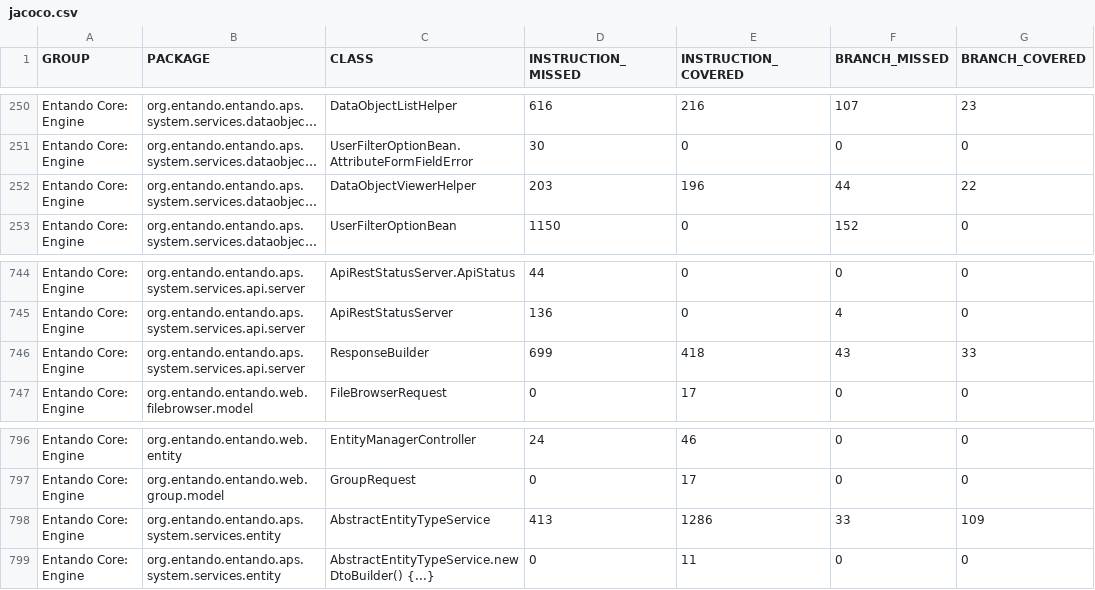
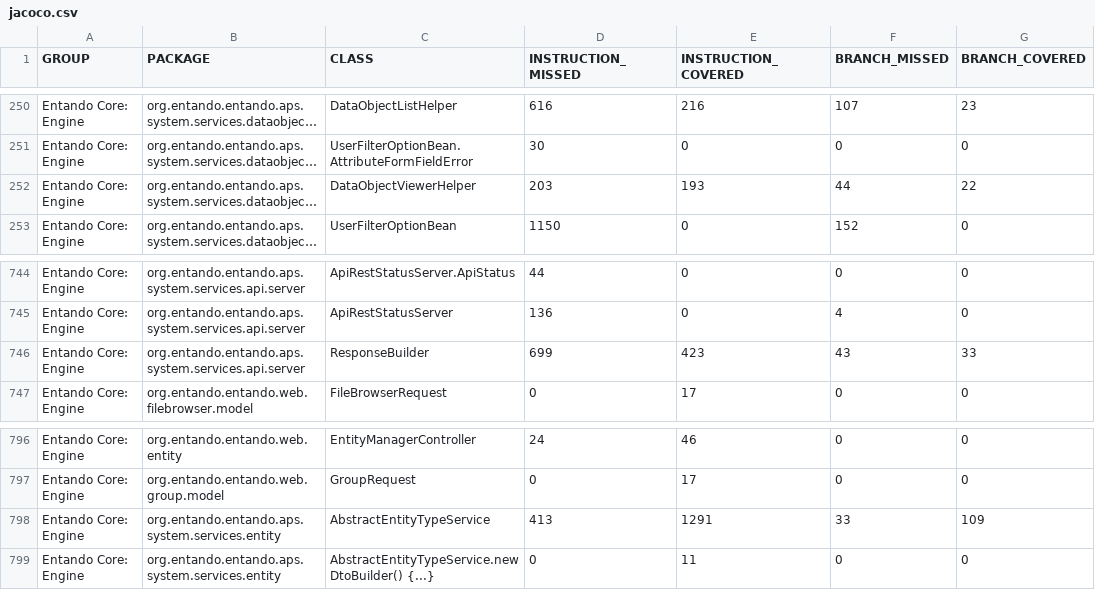
Before and after one commit to entando-k8s-infrastructure/devops-results, a CSV file: entando-engine/PR-34/jacoco/jacoco.csv, drawn as a sheet; only a part is shown, gaps mark what is left out; long unchanged cells end in …; the diff names each change by its address in the sheet, - before the commit and + after, or states it on an @@ line.

Commit message:
Publishing files for path entando-engine/PR-34

```diff
--- a/entando-engine/PR-34/jacoco/jacoco.csv
+++ b/entando-engine/PR-34/jacoco/jacoco.csv
-E252 (INSTRUCTION_COVERED): 196
+E252 (INSTRUCTION_COVERED): 193
-E746 (INSTRUCTION_COVERED): 418
+E746 (INSTRUCTION_COVERED): 423
-E798 (INSTRUCTION_COVERED): 1286
+E798 (INSTRUCTION_COVERED): 1291
```
Also changed, not shown: 29 other files.
